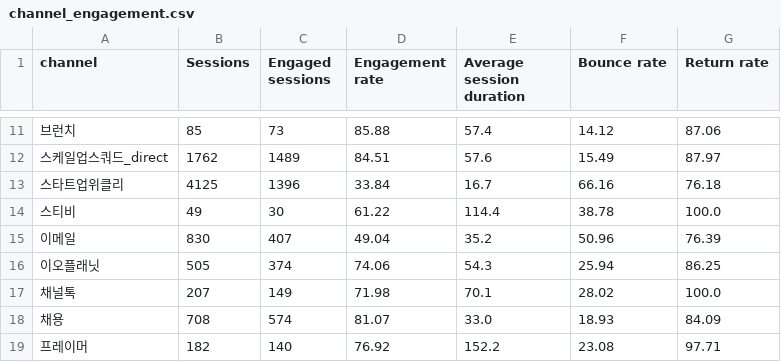
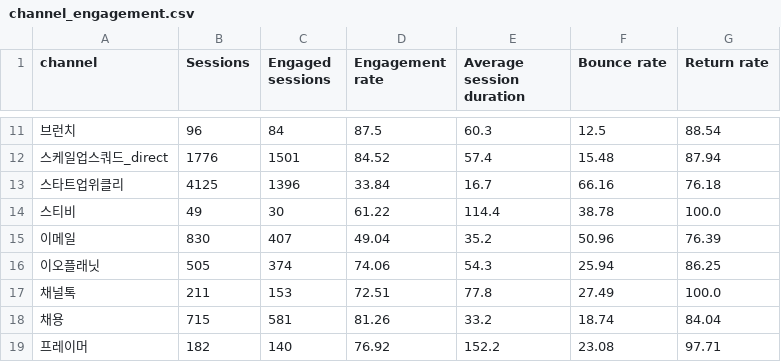
Before and after one commit to DON4getPZ/AI-dashboard_online, a CSV file: data/funnel/channel_engagement.csv, drawn as a sheet; only a part is shown, gaps mark what is left out; the diff covers the shown part only; the diff names each change by its address in the sheet, - before the commit and + after, or states it on an @@ line.

```diff
--- a/data/funnel/channel_engagement.csv
+++ b/data/funnel/channel_engagement.csv
-B11 (Sessions): 85
+B11 (Sessions): 96
-C11 (Engaged sessions): 73
+C11 (Engaged sessions): 84
-D11 (Engagement rate): 85.88
+D11 (Engagement rate): 87.5
-E11 (Average session duration): 57.4
+E11 (Average session duration): 60.3
-F11 (Bounce rate): 14.12
+F11 (Bounce rate): 12.5
-G11 (Return rate): 87.06
+G11 (Return rate): 88.54
-B12 (Sessions): 1762
+B12 (Sessions): 1776
-C12 (Engaged sessions): 1489
+C12 (Engaged sessions): 1501
-D12 (Engagement rate): 84.51
+D12 (Engagement rate): 84.52
-E12 (Average session duration): 57.6
+E12 (Average session duration): 57.4
-F12 (Bounce rate): 15.49
+F12 (Bounce rate): 15.48
-G12 (Return rate): 87.97
+G12 (Return rate): 87.94
-B17 (Sessions): 207
+B17 (Sessions): 211
-C17 (Engaged sessions): 149
+C17 (Engaged sessions): 153
-D17 (Engagement rate): 71.98
+D17 (Engagement rate): 72.51
-E17 (Average session duration): 70.1
+E17 (Average session duration): 77.8
-F17 (Bounce rate): 28.02
+F17 (Bounce rate): 27.49
-B18 (Sessions): 708
+B18 (Sessions): 715
-C18 (Engaged sessions): 574
+C18 (Engaged sessions): 581
-D18 (Engagement rate): 81.07
+D18 (Engagement rate): 81.26
-E18 (Average session duration): 33.0
+E18 (Average session duration): 33.2
-F18 (Bounce rate): 18.93
+F18 (Bounce rate): 18.74
-G18 (Return rate): 84.09
+G18 (Return rate): 84.04
```
Also changed, not shown: 29 edited cells elsewhere in this file, data/funnel/campaign_funnel.csv, data/funnel/channel_funnel.csv, 15 other files.
